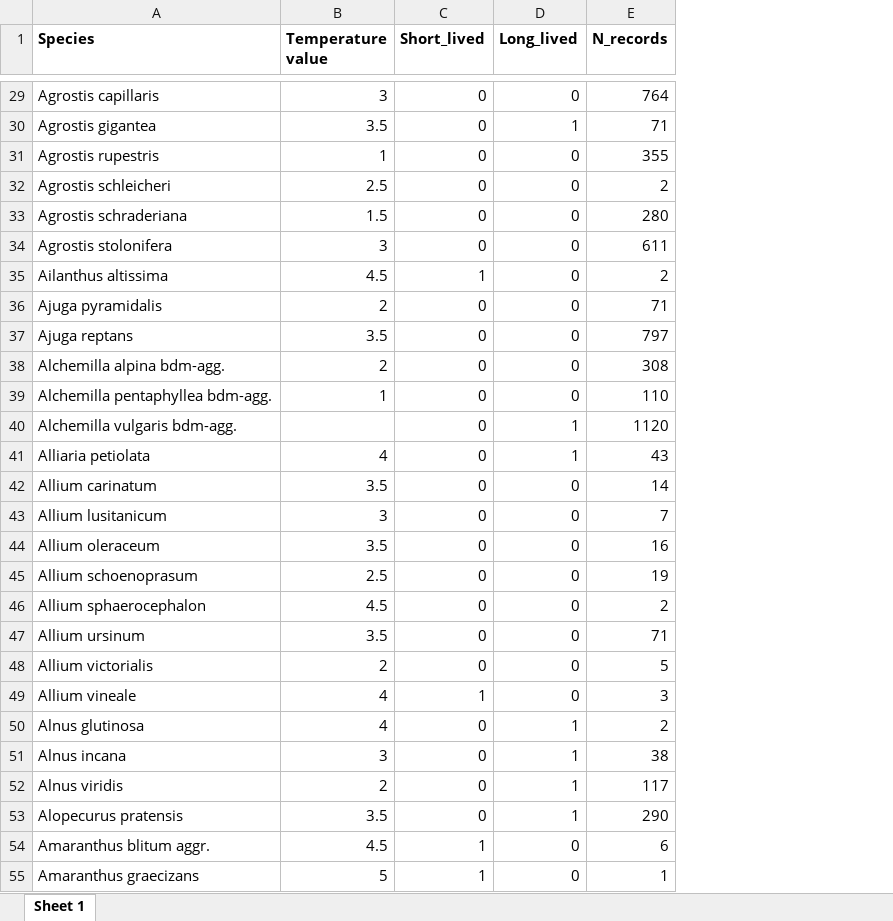
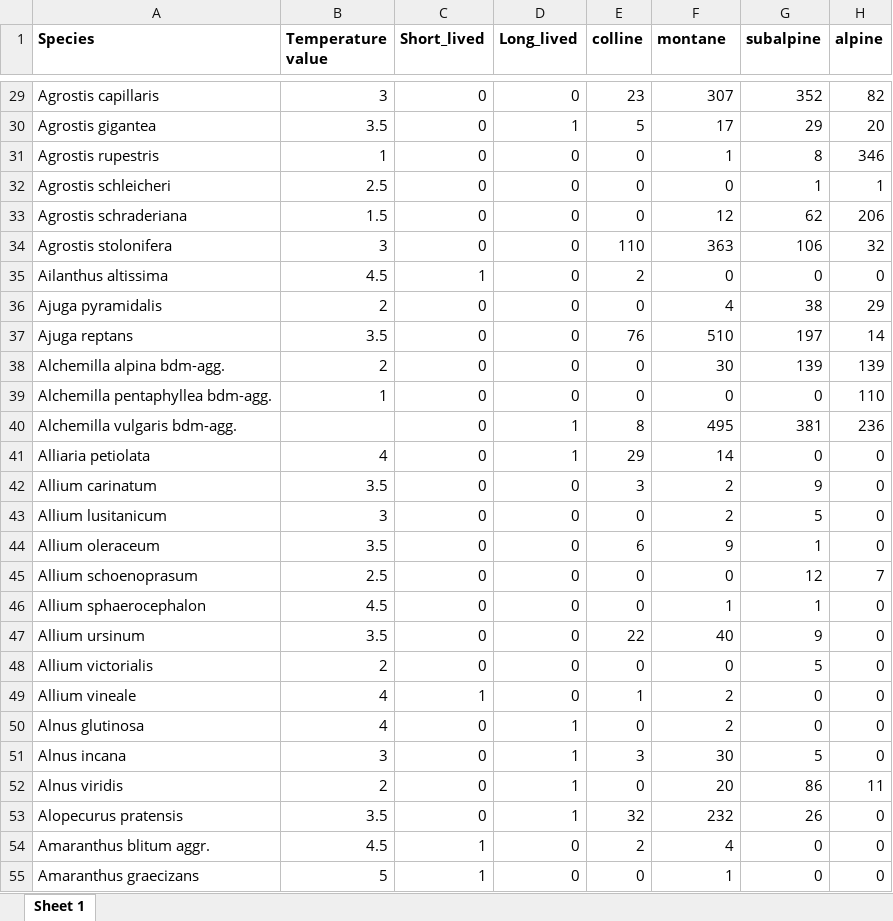
Before and after one commit to TobiasRoth/moss-and-vascular-plants, an Excel workbook: Data-raw/Vascular_plant_species_list.xlsx, sheet Sheet 1, drawn as a sheet; only a part is shown, gaps mark what is left out; values as stored, in another font and other column widths than the file's, no borders; addresses are those after the commit; the diff covers the shown part only; the diff names each change by its address in the sheet, - before the commit and + after, or states it on an @@ line.

Commit message:
Changes in responses to reviewers
- Main figure with yearly points
- List of species with number of records per erlevational band

```diff
--- a/Data-raw/Vascular_plant_species_list.xlsx (sheet Sheet 1)
+++ b/Data-raw/Vascular_plant_species_list.xlsx (sheet Sheet 1)
+column E (colline), rows 29-55: 23 | 5 | 0 | 0 | 0 | 110 | 2 | 0 | 76 | 0 | 0 | 8 | 29 | 3 | 0 | 6 | 0 | 0 | 22 | 0 | 1 | 0 | 3 | 0 | 32 | 2 | 0
+column G (subalpine), rows 29-55: 352 | 29 | 8 | 1 | 62 | 106 | 0 | 38 | 197 | 139 | 0 | 381 | 0 | 9 | 5 | 1 | 12 | 1 | 9 | 5 | 0 | 0 | 5 | 86 | 26 | 0 | 0
+column H (alpine), rows 29-55: 82 | 20 | 346 | 1 | 206 | 32 | 0 | 29 | 14 | 139 | 110 | 236 | 0 | 0 | 0 | 0 | 7 | 0 | 0 | 0 | 0 | 0 | 0 | 11 | 0 | 0 | 0
-F1: N_records
+F1: montane
-F29 (montane): 764
+F29 (montane): 307
-F30 (montane): 71
+F30 (montane): 17
-F31 (montane): 355
+F31 (montane): 1
-F32 (montane): 2
+F32 (montane): 0
-F33 (montane): 280
+F33 (montane): 12
-F34 (montane): 611
+F34 (montane): 363
-F35 (montane): 2
+F35 (montane): 0
-F36 (montane): 71
+F36 (montane): 4
-F37 (montane): 797
+F37 (montane): 510
-F38 (montane): 308
+F38 (montane): 30
-F39 (montane): 110
+F39 (montane): 0
-F40 (montane): 1120
+F40 (montane): 495
-F41 (montane): 43
+F41 (montane): 14
-F42 (montane): 14
+F42 (montane): 2
-F43 (montane): 7
+F43 (montane): 2
-F44 (montane): 16
+F44 (montane): 9
-F45 (montane): 19
+F45 (montane): 0
-F46 (montane): 2
+F46 (montane): 1
-F47 (montane): 71
+F47 (montane): 40
-F48 (montane): 5
+F48 (montane): 0
-F49 (montane): 3
+F49 (montane): 2
-F51 (montane): 38
+F51 (montane): 30
-F52 (montane): 117
+F52 (montane): 20
-F53 (montane): 290
+F53 (montane): 232
-F54 (montane): 6
+F54 (montane): 4
```
Also changed, not shown: 1115 edited cells elsewhere in this sheet, Data-raw/Bryophytes_species_list.xlsx, 5 other files.
